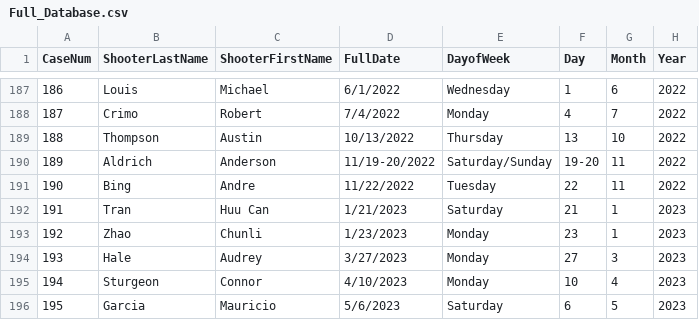
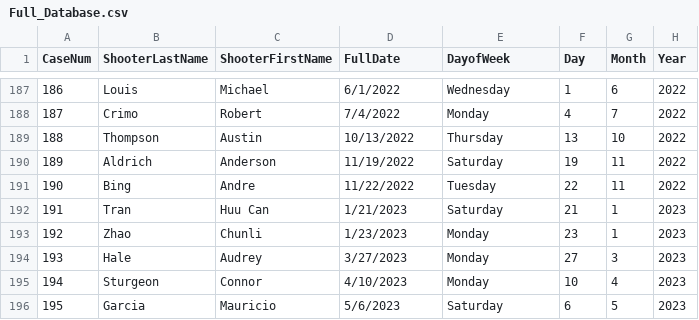
Before and after one commit to KHarke/mass_shootings, a CSV file: Full_Database.csv, drawn as a sheet; only a part is shown, gaps mark what is left out; the diff names each change by its address in the sheet, - before the commit and + after, or states it on an @@ line.

```diff
--- a/Full_Database.csv
+++ b/Full_Database.csv
-D190 (FullDate): 11/19-20/2022
+D190 (FullDate): 11/19/2022
-E190 (DayofWeek): Saturday/Sunday
+E190 (DayofWeek): Saturday
-F190 (Day): 19-20
+F190 (Day): 19
```
Also changed, not shown: Full_Database_VarCatHeaders.csv, SFL_Sum_Year_by_MSDB_Case.csv, 2 other files.
